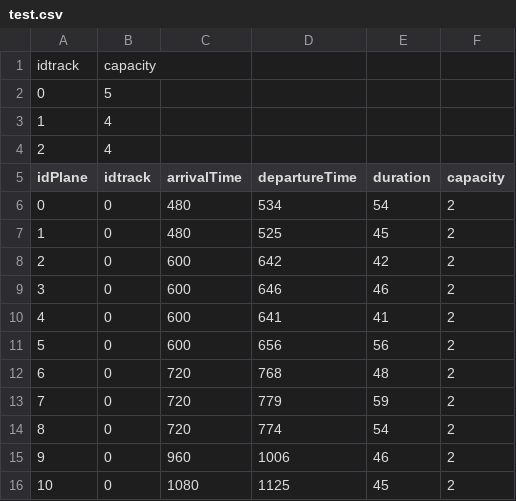
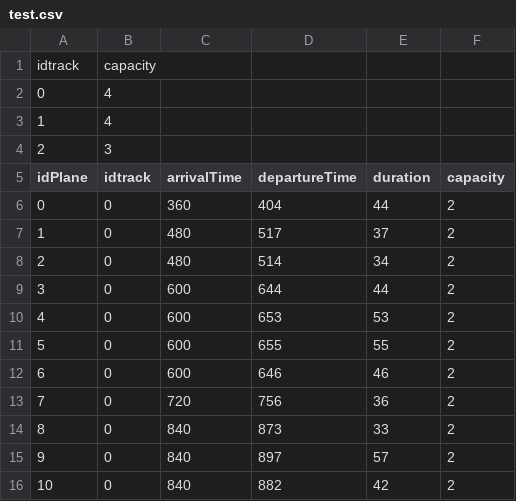
Before and after one commit to pocman/AircraftLanding, a CSV file: test.csv, drawn as a sheet; only a part is shown; the diff covers the shown part only.

```diff
--- a/test.csv
+++ b/test.csv
@@ -1,16 +1,16 @@
 idtrack; capacity
-0; 5
+0; 4
 1; 4
-2; 4
+2; 3
 idPlane; idtrack; arrivalTime; departureTime; duration; capacity
-0; 0; 480; 534; 54; 2
-1; 0; 480; 525; 45; 2
-2; 0; 600; 642; 42; 2
-3; 0; 600; 646; 46; 2
-4; 0; 600; 641; 41; 2
-5; 0; 600; 656; 56; 2
-6; 0; 720; 768; 48; 2
-7; 0; 720; 779; 59; 2
-8; 0; 720; 774; 54; 2
-9; 0; 960; 1006; 46; 2
-10; 0; 1080; 1125; 45; 2
+0; 0; 360; 404; 44; 2
+1; 0; 480; 517; 37; 2
+2; 0; 480; 514; 34; 2
+3; 0; 600; 644; 44; 2
+4; 0; 600; 653; 53; 2
+5; 0; 600; 655; 55; 2
+6; 0; 600; 646; 46; 2
+7; 0; 720; 756; 36; 2
+8; 0; 840; 873; 33; 2
+9; 0; 840; 897; 57; 2
+10; 0; 840; 882; 42; 2
```
Also changed, not shown: 69 edited cells elsewhere in this file, 2 other files.
